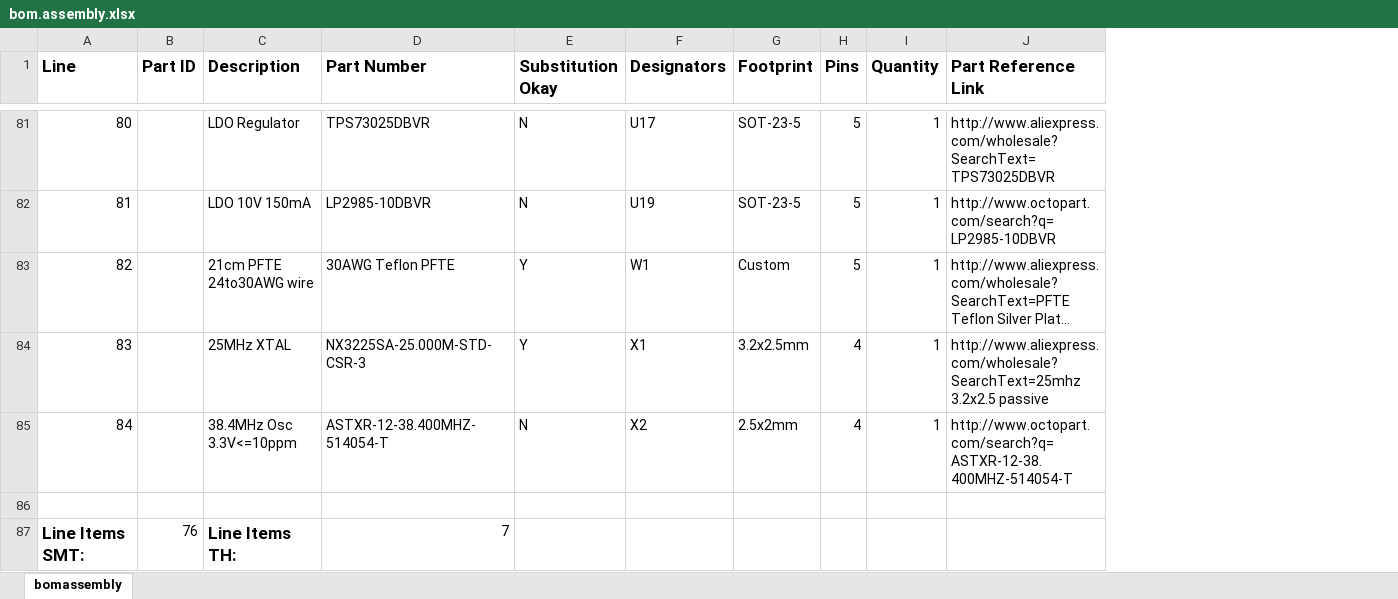
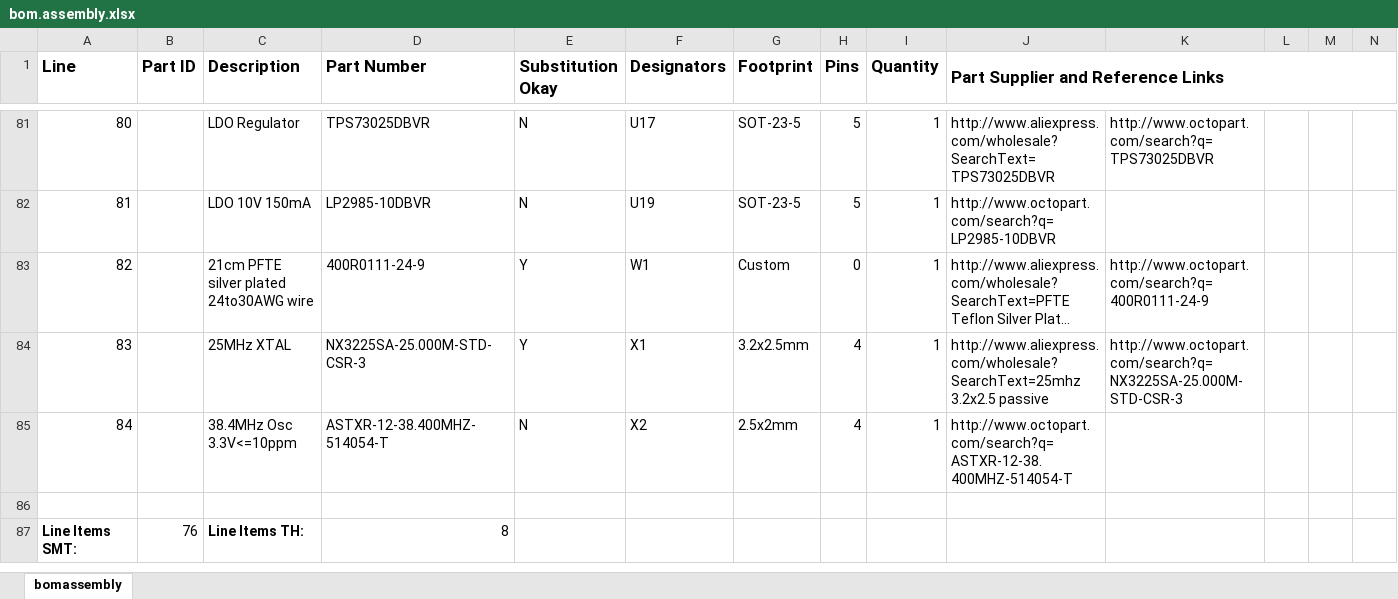
Before and after one commit to softerhardware/Hermes-Lite2, an Excel workbook: hardware/hl/releases/hl2p0build8/bom.assembly.xlsx, sheet bomassembly, drawn as a sheet; only a part is shown, gaps mark what is left out; long unchanged cells end in …; values as stored, in another font and other column widths than the file's, no borders; the diff covers the shown part only; the diff names each change by its address in the sheet, - before the commit and + after, or states it on an @@ line.

Commit message:
n2adr filter board and jumper build8

```diff
--- a/hardware/hl/releases/hl2p0build8/bom.assembly.xlsx (sheet bomassembly)
+++ b/hardware/hl/releases/hl2p0build8/bom.assembly.xlsx (sheet bomassembly)
+column K, rows 81-84: http://www.octopart.com/search?q=TPS73025DBVR |  | http://www.octopart.com/search?q=400R0111-24-9 | http://www.octopart.com/search?q=NX3225SA-25.000M-STD-CSR-3
+column L, empty
+column M, empty
+column N, empty
-J1: Part Reference Link
+J1: Part Supplier and Reference Links
+J1:N1 merged
-C83 (Description): 21cm PFTE 24to30AWG wire
+C83 (Description): 21cm PFTE silver plated 24to30AWG wire
-D83 (Part Number): 30AWG Teflon PFTE
+D83 (Part Number): 400R0111-24-9
-H83 (Pins): 5
+H83 (Pins): 0
@@ A87 text size: smaller @@
@@ C87 text size: smaller @@
-D87 (Part Number): 7
+D87 (Part Number): 8
```
Also changed, not shown: 7 edited cells, cell formats and merged cells elsewhere in this sheet, 47 other files.
